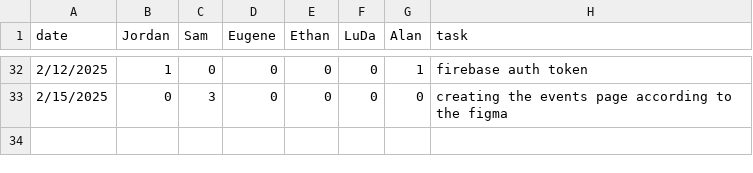
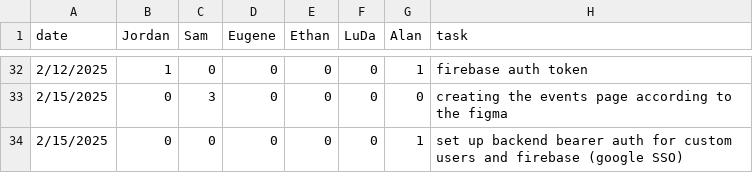
Before and after one commit to eugene-bosca/Pick-Pic-Project, a CSV file: timelog.csv, drawn as a sheet; only a part is shown, gaps mark what is left out.

Commit message:
Update timelog.csv

```diff
--- a/timelog.csv
+++ b/timelog.csv
@@ -33 +33,2 @@ date,Jordan,Sam,Eugene,Ethan,LuDa,Alan,task
 2/15/2025,0,3,0,0,0,0, creating the events page according to the figma
+2/15/2025,0,0,0,0,0,1, set up backend bearer auth for custom users and firebase (google SSO)
```
